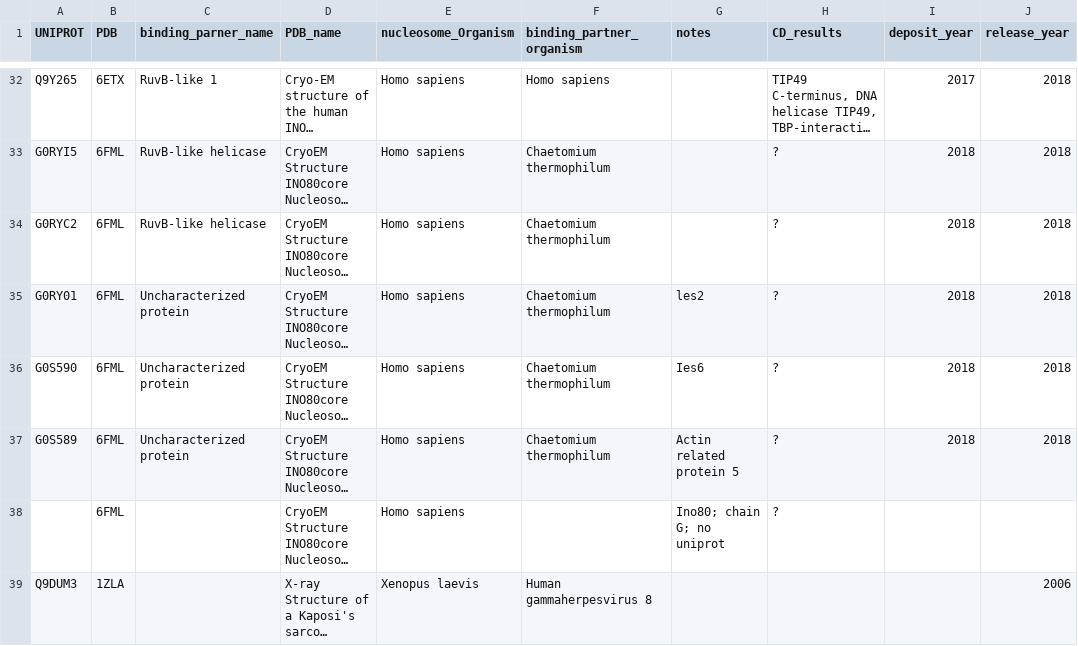
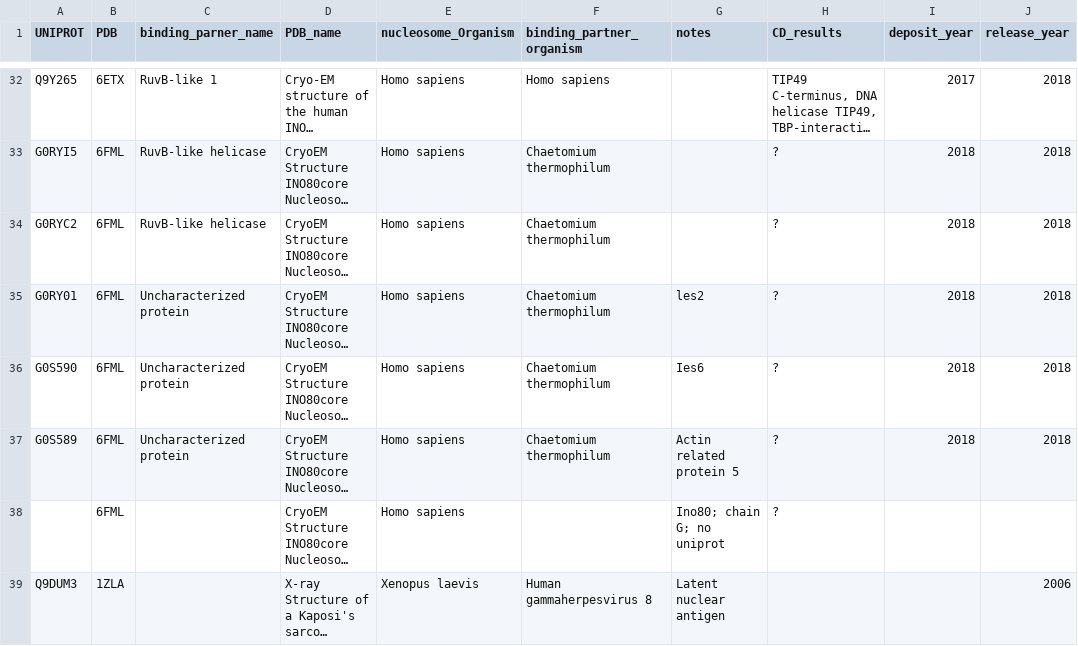
Before and after one commit to yaromar/project1, a TSV file: data/non_histone_chains.tsv, drawn as a sheet; only a part is shown, gaps mark what is left out; long unchanged cells end in …; the diff names each change by its address in the sheet, - before the commit and + after, or states it on an @@ line.

Commit message:
Update non_histone_chains.tsv

```diff
--- a/data/non_histone_chains.tsv
+++ b/data/non_histone_chains.tsv
-G39 (notes): (empty)
+G39 (notes): Latent nuclear antigen
```
